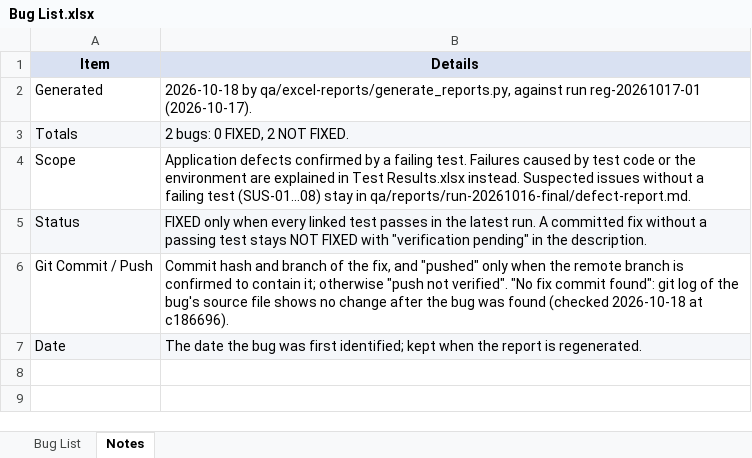
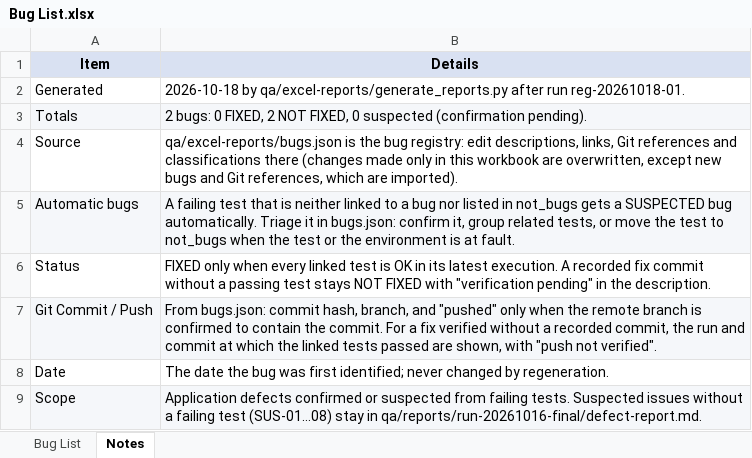
Before and after one commit to Biziya/Desktop_application, an Excel workbook: qa/excel-reports/Bug List.xlsx, sheet Notes, drawn as a sheet; values as stored, in another font and other column widths than the file's, no borders; removed rows and columns are numbered as before the commit, all else as after; the diff names each change by its address in the sheet, - before the commit and + after, or states it on an @@ line.

```diff
--- a/qa/excel-reports/Bug List.xlsx (sheet Notes)
+++ b/qa/excel-reports/Bug List.xlsx (sheet Notes)
-B2 (Details): 2026-10-18 by qa/excel-reports/generate_reports.py, against run reg-20261017-01 (2026-10-17).
+B2 (Details): 2026-10-18 by qa/excel-reports/generate_reports.py after run reg-20261018-01.
-B3 (Details): …2 NOT FIXED.
+B3 (Details): …2 NOT FIXED, 0 suspected (confirmation pending).
-row 4: Scope | Application defects confirmed by a failing test. Failures caused by test code or the environment are explained in Test Results.xlsx instead. Suspected issues without a failing test (SUS-01…08) stay in qa/reports/run-20261016-final/defect-report.md.
+row 4: Source | qa/excel-reports/bugs.json is the bug registry: edit descriptions, links, Git references and classifications there (changes made only in this workbook are overwritten, except new bugs and Git references, which are imported).
+row 5: Automatic bugs | A failing test that is neither linked to a bug nor listed in not_bugs gets a SUSPECTED bug automatically. Triage it in bugs.json: confirm it, group related tests, or move the test to not_bugs when the test or the environment is at fault.
-A6:B6 fill: #F5F7FA
+A6:B6 fill: none
-B6 (Details): …linked test passes in the latest run. A committed fix without a…
+B6 (Details): …linked test is OK in its latest execution. A recorded fix commit without a…
-A7:B7 fill: none
+A7:B7 fill: #F5F7FA
-B7 (Details): Commit hash and branch of the fix, and "pushed" only when the remote branch is confirmed to contain it; otherwise "push not verified". "No fix commit found": git log of the bug's source file shows no change after the bug was found (checked 2026-10-18 at c186696).
+B7 (Details): From bugs.json: commit hash, branch, and "pushed" only when the remote branch is confirmed to contain the commit. For a fix verified without a recorded commit, the run and commit at which the linked tests passed are shown, with "push not verified".
-A8:B8 fill: #F5F7FA
+A8:B8 fill: none
-B8 (Details): …first identified; kept when the report is regenerated.
+B8 (Details): …first identified; never changed by regeneration.
+row 9: Scope | Application defects confirmed or suspected from failing tests. Suspected issues without a failing test (SUS-01…08) stay in qa/reports/run-20261016-final/defect-report.md.
```
Also changed, not shown: sheet Bug List, 15 other files.
